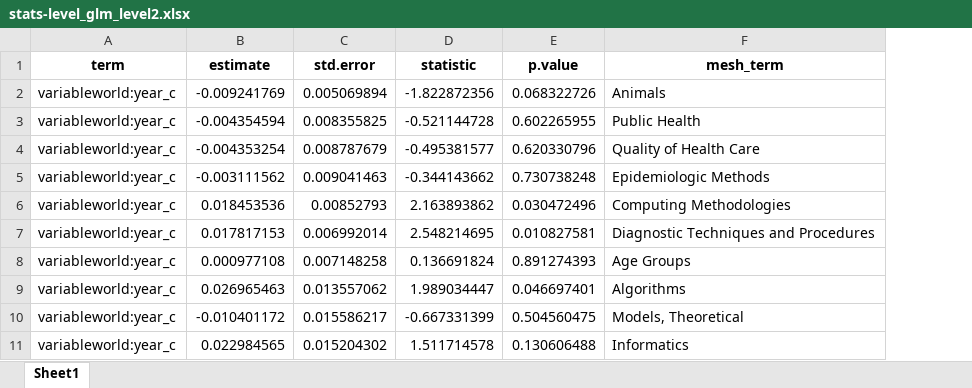
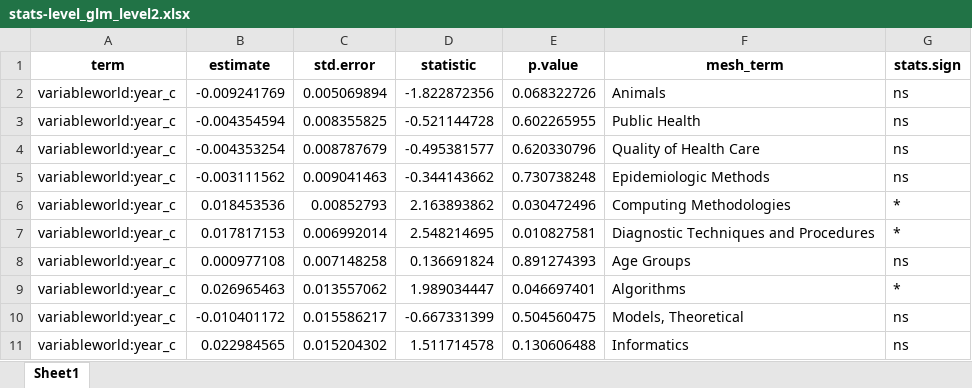
Before and after one commit to npechl/Elixir-GR-ML, an Excel workbook: output/tables/mesh/stats-level_glm_level2.xlsx, sheet Sheet1, drawn as a sheet; only a part is shown; values as stored, in another font and other column widths than the file's, no borders; the diff names each change by its address in the sheet, - before the commit and + after, or states it on an @@ line.

```diff
--- a/output/tables/mesh/stats-level_glm_level2.xlsx (sheet Sheet1)
+++ b/output/tables/mesh/stats-level_glm_level2.xlsx (sheet Sheet1)
+column G (stats.sign), rows 2-11: ns | ns | ns | ns | * | * | ns | * | ns | ns
```
Also changed, not shown: output/tables/mesh/experiment_1/stats-level_glm_level0.xlsx, output/tables/mesh/experiment_1/stats-level_glm_level1.xlsx, 7 other files.
